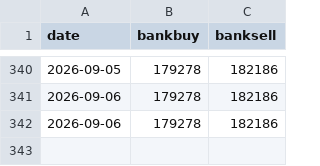
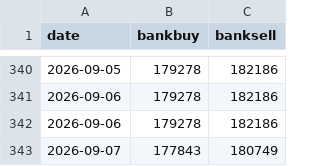
Before and after one commit to crloh2710/uobgoldscrape, a CSV file: prices.csv, drawn as a sheet; only a part is shown, gaps mark what is left out.

```diff
--- a/prices.csv
+++ b/prices.csv
@@ -342 +342,2 @@
 2026-09-06,179278,182186
+2026-09-07,177843,180749
```
